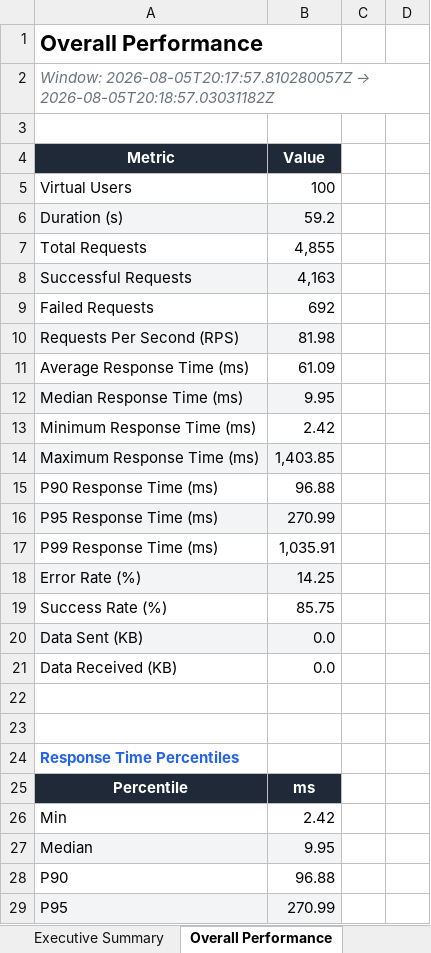
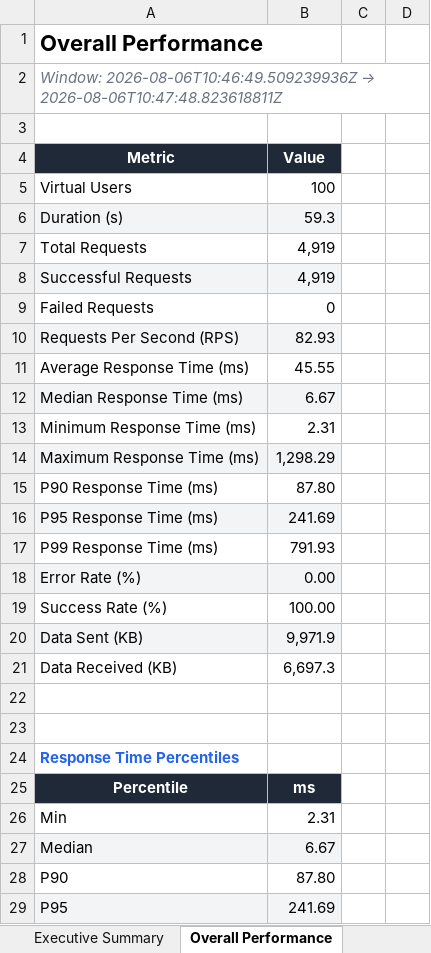
Before and after one commit to Amit-0000/AMIT-KRISHNA, an Excel workbook: voiceguard/performance/VoiceGuard_Baseline_Load_Test_Report.xlsx, sheet Overall Performance, drawn as a sheet; only a part is shown; values as stored, in another font and other column widths than the file's, no borders; charts and pictures and conditional formats not drawn; the diff covers the shown part only; the diff names each change by its address in the sheet, - before the commit and + after, or states it on an @@ line.

```diff
--- a/voiceguard/performance/VoiceGuard_Baseline_Load_Test_Report.xlsx (sheet Overall Performance)
+++ b/voiceguard/performance/VoiceGuard_Baseline_Load_Test_Report.xlsx (sheet Overall Performance)
@@ A2: Window: 2026-08-05T20:17:57.810280057Z → 2026-08-05T20:18:57.03031182Z → Window: 2026-08-06T10:46:49.509239936Z → 2026-08-06T10:47:48.823618811Z @@
-B6: 59.2
+B6: 59.3
-B7: 4,855
+B7: 4,919
-B8: 4,163
+B8: 4,919
-B9: 692
+B9: 0
-B10: 81.98
+B10: 82.93
-B11: 61.09
+B11: 45.55
-B12: 9.95
+B12: 6.67
-B13: 2.42
+B13: 2.31
-B14: 1,403.85
+B14: 1,298.29
-B15: 96.88
+B15: 87.80
-B16: 270.99
+B16: 241.69
-B17: 1,035.91
+B17: 791.93
-B18: 14.25
+B18: 0.00
-B19: 85.75
+B19: 100.00
-B20: 0.0
+B20: 9,971.9
-B21: 0.0
+B21: 6,697.3
-B26: 2.42
+B26: 2.31
-B27: 9.95
+B27: 6.67
-B28: 96.88
+B28: 87.80
-B29: 270.99
+B29: 241.69
```
Also changed, not shown: 38 edited cells elsewhere in this sheet, sheet Raw Request Log, sheet Performance Assessment, sheet Endpoint Performance, sheet HTTP Status Codes, sheet Response Time Distribution, sheet Executive Summary, charts or pictures, voiceguard/reports/VoiceGuard_App_Testing_Report.xlsx, 26 other files.
